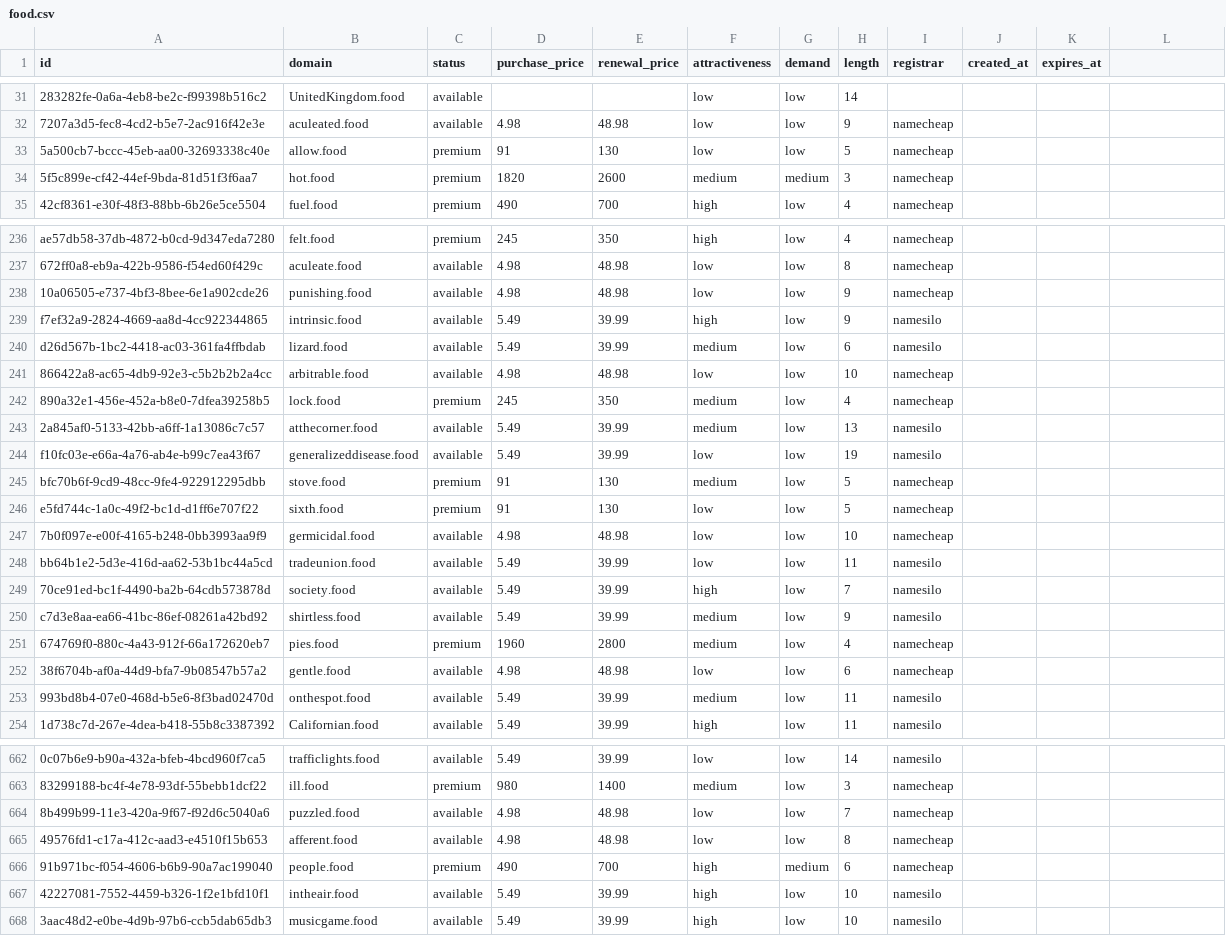
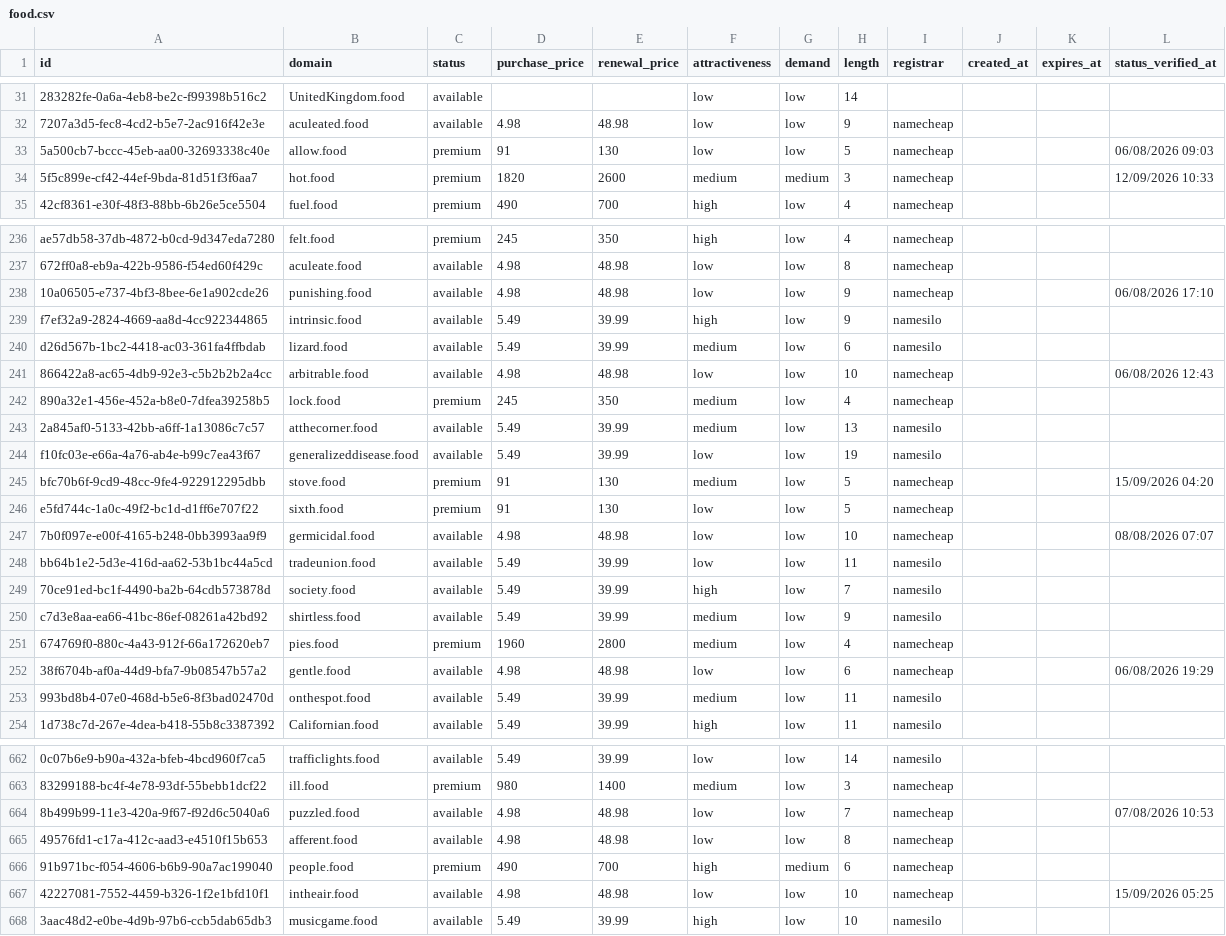
Before and after one commit to UniqueDomains/food-oneword-domains, a CSV file: food.csv, drawn as a sheet; only a part is shown, gaps mark what is left out; the diff covers the shown part only; the diff names each change by its address in the sheet, - before the commit and + after, or states it on an @@ line.

Commit message:
Domains update

```diff
--- a/food.csv
+++ b/food.csv
-L1: (empty)
+L1: status_verified_at
-L33 (status_verified_at): (empty)
+L33 (status_verified_at): 06/08/2026 09:03
-L34 (status_verified_at): (empty)
+L34 (status_verified_at): 12/09/2026 10:33
-L238 (status_verified_at): (empty)
+L238 (status_verified_at): 06/08/2026 17:10
-L241 (status_verified_at): (empty)
+L241 (status_verified_at): 06/08/2026 12:43
-L245 (status_verified_at): (empty)
+L245 (status_verified_at): 15/09/2026 04:20
-L247 (status_verified_at): (empty)
+L247 (status_verified_at): 08/08/2026 07:07
-L252 (status_verified_at): (empty)
+L252 (status_verified_at): 06/08/2026 19:29
-L664 (status_verified_at): (empty)
+L664 (status_verified_at): 07/08/2026 10:53
-D667 (purchase_price): 5.49
+D667 (purchase_price): 4.98
-E667 (renewal_price): 39.99
+E667 (renewal_price): 48.98
-F667 (attractiveness): high
+F667 (attractiveness): low
-I667 (registrar): namesilo
+I667 (registrar): namecheap
-L667 (status_verified_at): (empty)
+L667 (status_verified_at): 15/09/2026 05:25
```
Also changed, not shown: 96 edited cells elsewhere in this file, 6 other files.
